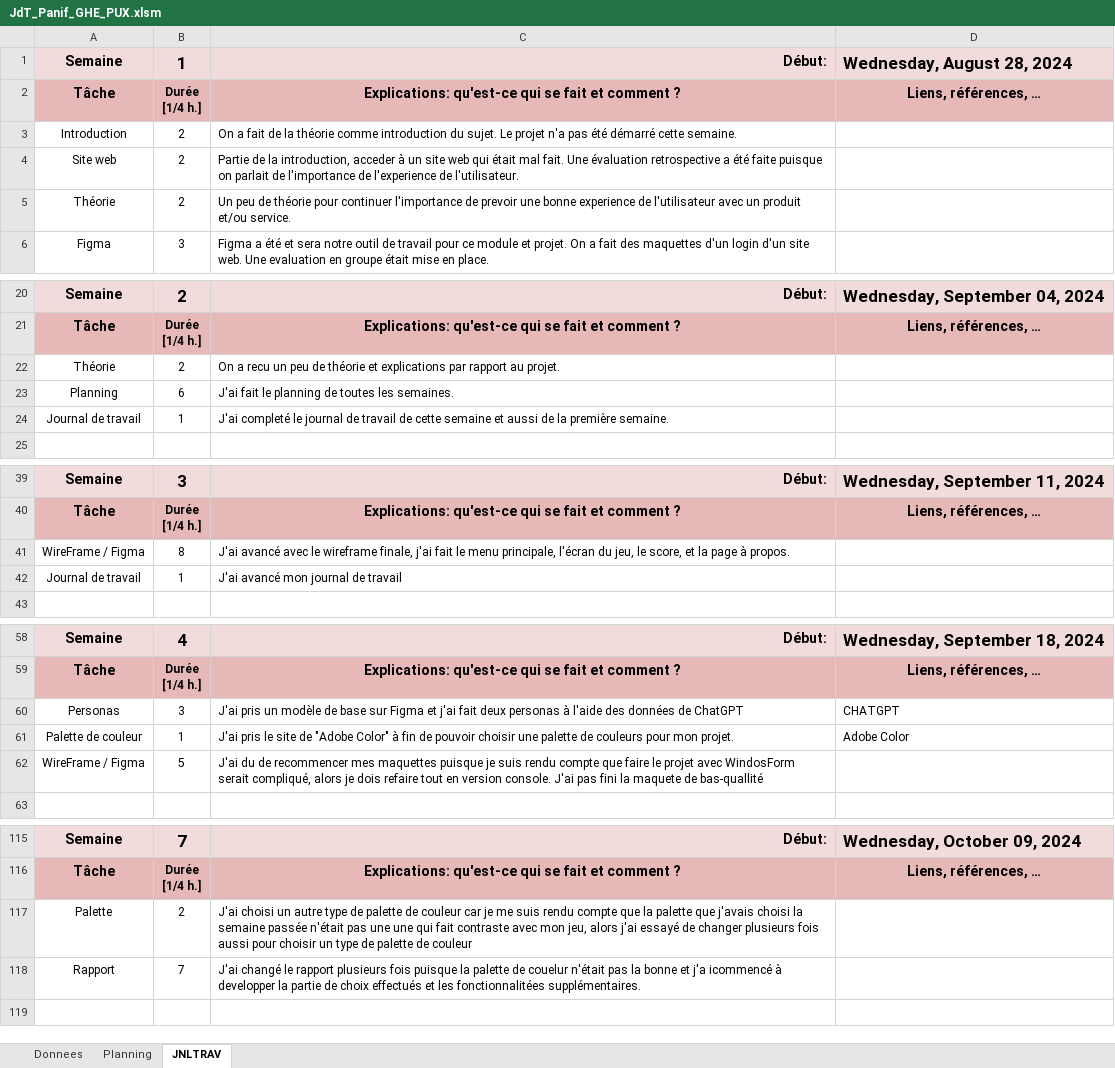
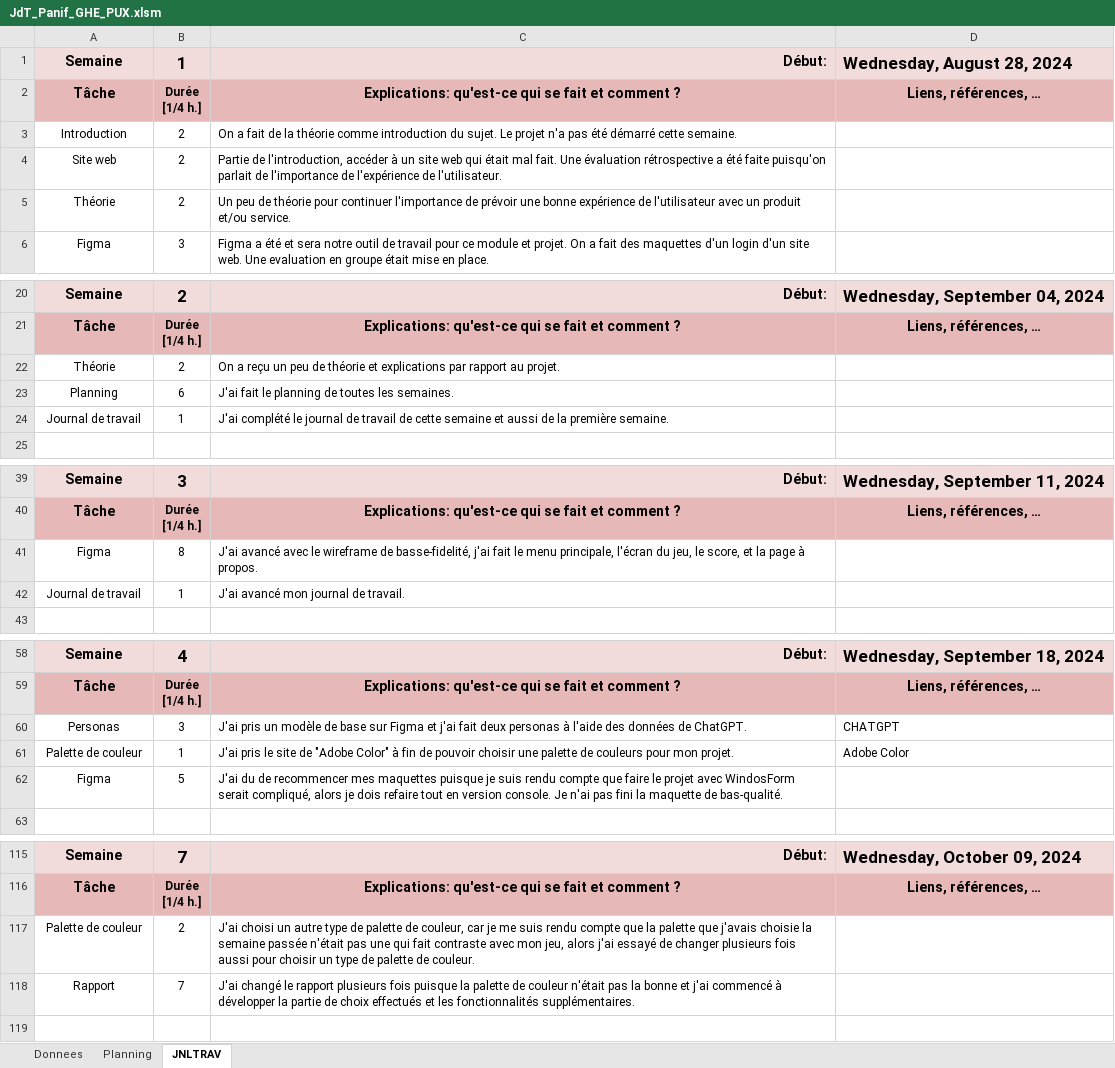
Before and after one commit to GHerreraE/SHOOT-ME-UP-GONZALOHERRERA, an Excel workbook: P_UX (Mme. Curchord)/JdT_Panif_GHE_PUX.xlsm, sheet JNLTRAV, drawn as a sheet; only a part is shown, gaps mark what is left out; values as stored, in another font and other column widths than the file's, no borders; charts and pictures not drawn; the diff covers the shown part only; the diff names each change by its address in the sheet, - before the commit and + after, or states it on an @@ line.

```diff
--- a/P_UX (Mme. Curchord)/JdT_Panif_GHE_PUX.xlsm (sheet JNLTRAV)
+++ b/P_UX (Mme. Curchord)/JdT_Panif_GHE_PUX.xlsm (sheet JNLTRAV)
-C4: Partie de la introduction, acceder à un site web qui était mal fait. Une évaluation retrospective a été faite puisque on parlait de l'importance de l'experience de l'utilisateur.
+C4: Partie de l'introduction, accéder à un site web qui était mal fait. Une évaluation rétrospective a été faite puisqu'on parlait de l'importance de l'expérience de l'utilisateur.
-C5: …l'importance de prevoir une bonne experience de l'utilisateur…
+C5: …l'importance de prévoir une bonne expérience de l'utilisateur…
-C22: On a recu un peu…
+C22: On a reçu un peu…
-C24: J'ai completé le journal…
+C24: J'ai complété le journal…
-A41: WireFrame / Figma
+A41: Figma
-C41: …le wireframe finale, j'ai fait…
+C41: …le wireframe de basse-fidelité, j'ai fait…
-C42: J'ai avancé mon journal de travail
+C42: J'ai avancé mon journal de travail.
-C60: …données de ChatGPT
+C60: …données de ChatGPT.
-A62: WireFrame / Figma
+A62: Figma
-C62: …version console. J'ai pas fini la maquete de bas-quallité
+C62: …version console. Je n'ai pas fini la maquette de bas-qualité.
-A117: Palette
+A117: Palette de couleur
-C117: …palette de couleur car je me suis rendu compte que la palette que j'avais choisi la semaine passée n'était pas une une qui fait contraste avec mon jeu, alors j'ai essayé de changer plusieurs fois aussi pour choisir un type de palette de couleur
+C117: …palette de couleur, car je me suis rendu compte que la palette que j'avais choisie la semaine passée n'était pas une qui fait contraste avec mon jeu, alors j'ai essayé de changer plusieurs fois aussi pour choisir un type de palette de couleur.
-C118: …palette de couelur n'était pas la bonne et j'a icommencé à developper la partie de choix effectués et les fonctionnalitées supplémentaires.
+C118: …palette de couleur n'était pas la bonne et j'ai commencé à développer la partie de choix effectués et les fonctionnalités supplémentaires.
```
Also changed, not shown: 2 edited cells elsewhere in this sheet, sheet Donnees, sheet Planning, charts or pictures.
